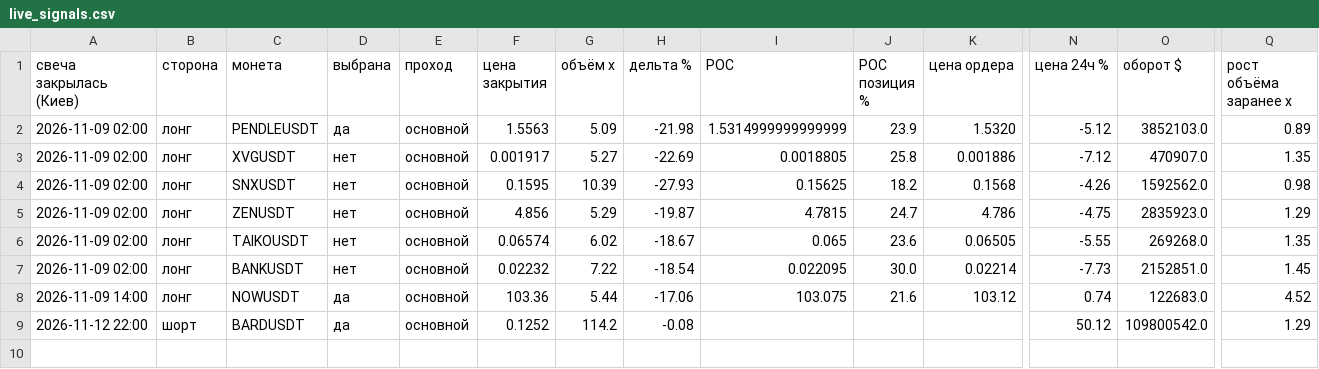
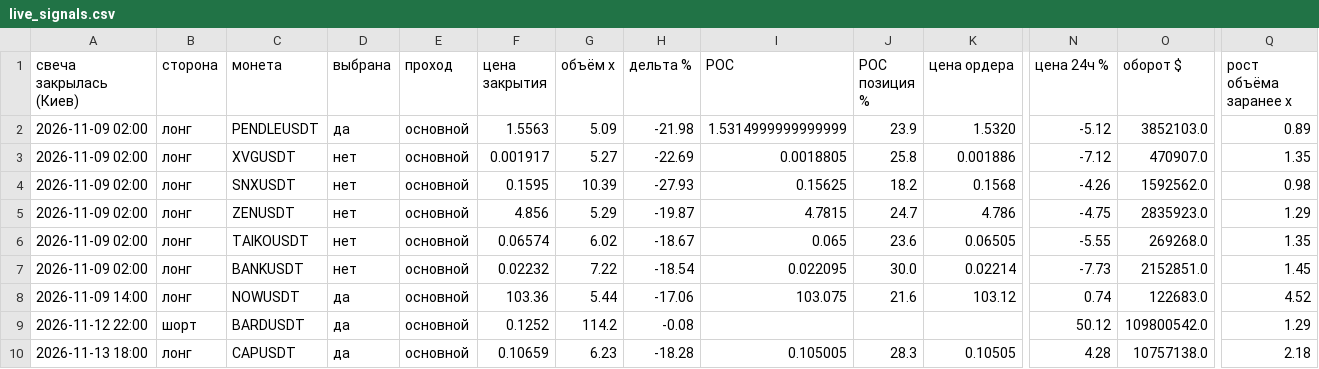
Before and after one commit to HelaPataki/delta-bot, a CSV file: live_signals.csv, drawn as a sheet; only a part is shown, gaps mark what is left out; rows hold the shown columns only; the diff names each change by its address in the sheet, - before the commit and + after, or states it on an @@ line.

Commit message:
live: state

```diff
--- a/live_signals.csv
+++ b/live_signals.csv
+row 10: 2026-11-13 18:00 | лонг | CAPUSDT | да | основной | 0.10659 | 6.23 | -18.28 | 0.105005 | 28.3 | 0.10505 | 4.28 | 10757138.0 | 2.18
```
Also changed, not shown: live_universe.csv, 1 other file.
